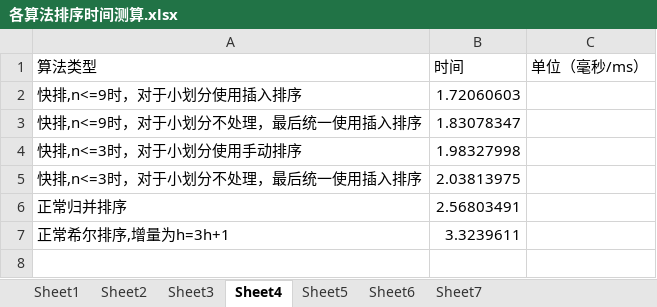
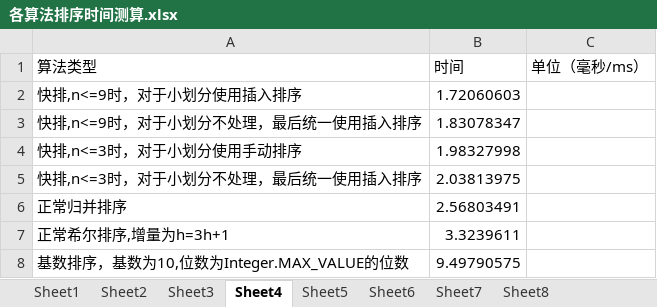
Before and after one commit to neilismq/DataStructureDemo, an Excel workbook: src/main/java/com/bj/zzq/sort/sql/各算法排序时间测算.xlsx, sheet Sheet4, drawn as a sheet; values as stored, in another font and other column widths than the file's, no borders; charts and pictures not drawn; the diff names each change by its address in the sheet, - before the commit and + after, or states it on an @@ line.

```diff
--- a/src/main/java/com/bj/zzq/sort/sql/各算法排序时间测算.xlsx (sheet Sheet4)
+++ b/src/main/java/com/bj/zzq/sort/sql/各算法排序时间测算.xlsx (sheet Sheet4)
+sheet tab: Sheet8
+row 8: 基数排序，基数为10,位数为Integer.MAX_VALUE的位数 | 9.49790575
```
Also changed, not shown: sheet Sheet1, sheet Sheet3, sheet Sheet2, sheet Sheet5, sheet Sheet7, sheet Sheet6, charts or pictures, 4 other files.
